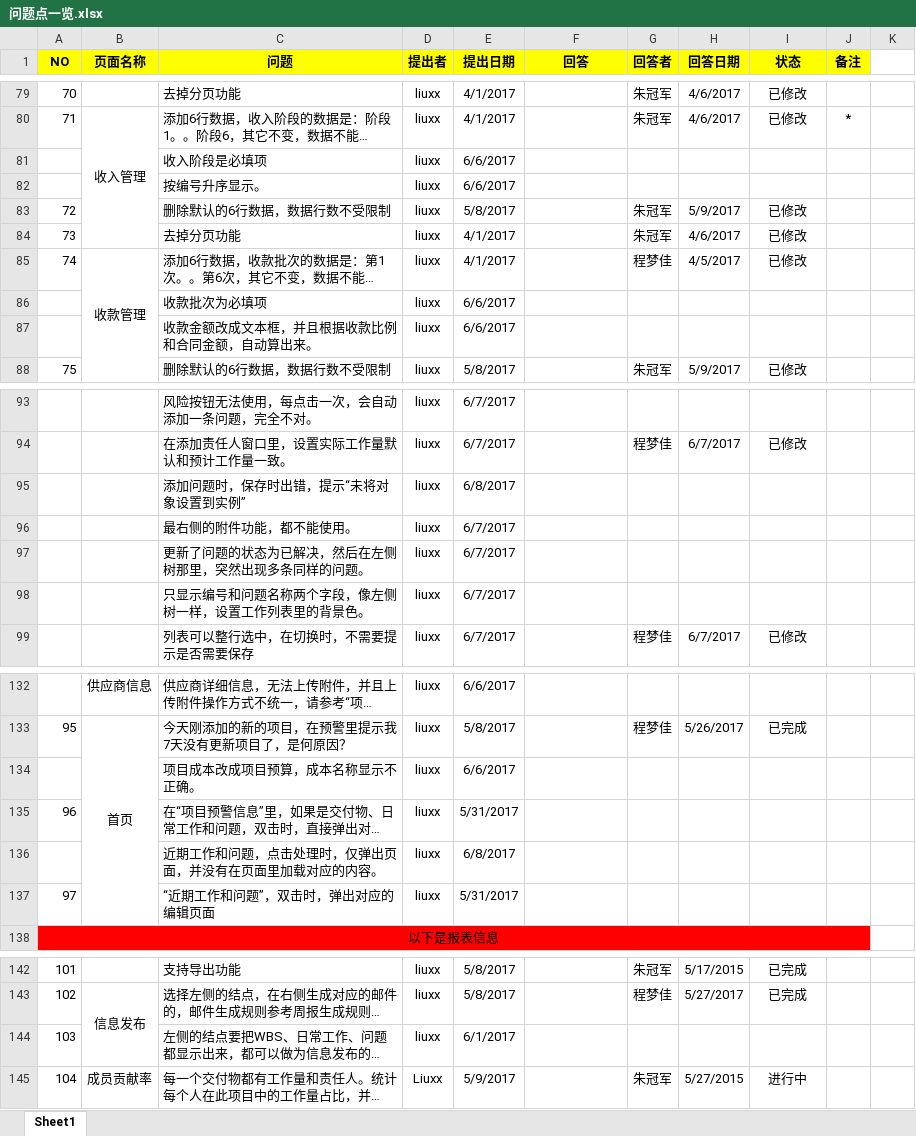
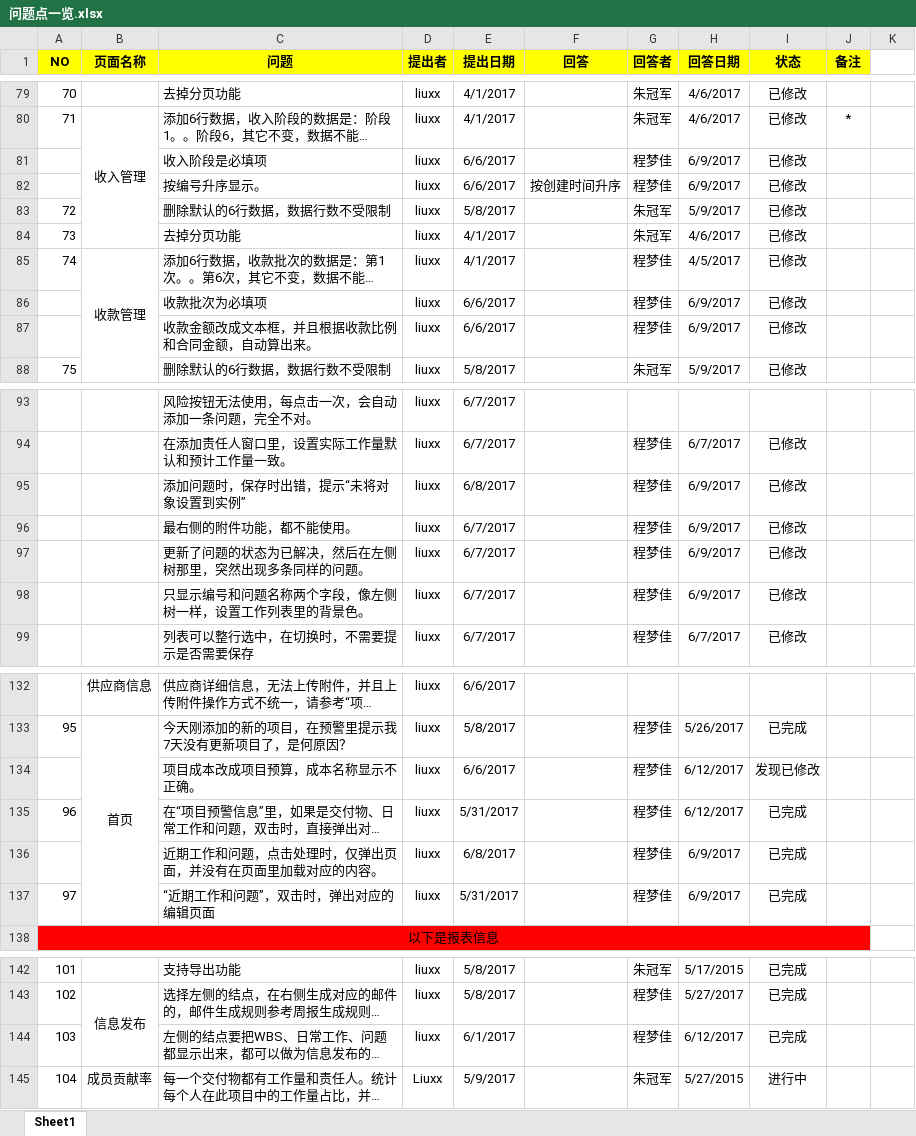
Before and after one commit to xuxb2008/ProjectManage, an Excel workbook: ProjectManagement/文档/问题点一览.xlsx, sheet Sheet1, drawn as a sheet; only a part is shown, gaps mark what is left out; long unchanged cells end in …; values as stored, in another font and other column widths than the file's, no borders; conditional formats not drawn; removed rows and columns are numbered as before the commit, all else as after; the diff names each change by its address in the sheet, - before the commit and + after, or states it on an @@ line.

```diff
--- a/ProjectManagement/文档/问题点一览.xlsx (sheet Sheet1)
+++ b/ProjectManagement/文档/问题点一览.xlsx (sheet Sheet1)
-G81 (回答者): (empty)
+G81 (回答者): 程梦佳
-H81 (回答日期): (empty)
+H81 (回答日期): 6/9/2017
-I81 (状态): (empty)
+I81 (状态): 已修改
-row 82:  |  | 按编号升序显示。 | liuxx | 6/6/2017
+row 82:  |  | 按编号升序显示。 | liuxx | 6/6/2017 | 按创建时间升序 | 程梦佳 | 6/9/2017 | 已修改
-G86:G87 (回答者): (empty)
+G86:G87 (回答者): 程梦佳
-H86:H87 (回答日期): (empty)
+H86:H87 (回答日期): 6/9/2017
-I86:I87 (状态): (empty)
+I86:I87 (状态): 已修改
-G95:G98 (回答者): (empty)
+G95:G98 (回答者): 程梦佳
-H95:H98 (回答日期): (empty)
+H95:H98 (回答日期): 6/9/2017
-I95:I98 (状态): (empty)
+I95:I98 (状态): 已修改
-G134:G137 (回答者): (empty)
+G134:G137 (回答者): 程梦佳
-H134:H135 (回答日期): (empty)
+H134:H135 (回答日期): 6/12/2017
-I134 (状态): (empty)
+I134 (状态): 发现已修改
-I135:I137 (状态): (empty)
+I135:I137 (状态): 已完成
-H136:H137 (回答日期): (empty)
+H136:H137 (回答日期): 6/9/2017
-G144 (回答者): (empty)
+G144 (回答者): 程梦佳
-H144 (回答日期): (empty)
+H144 (回答日期): 6/12/2017
-I144 (状态): (empty)
+I144 (状态): 已完成
```
Also changed, not shown: 17 other files.
